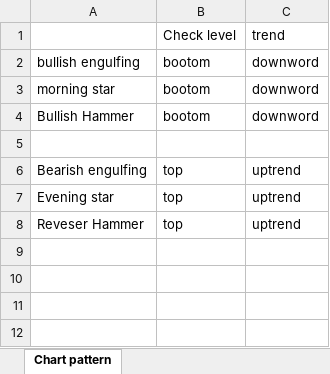
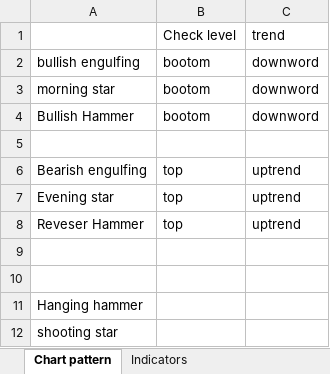
Before and after one commit to Suraj-Embedd-Os/etc, an Excel workbook: NIFTY/CARachna.xlsx, sheet Chart pattern, drawn as a sheet; values as stored, in another font and other column widths than the file's, no borders; charts and pictures not drawn; the diff names each change by its address in the sheet, - before the commit and + after, or states it on an @@ line.

```diff
--- a/NIFTY/CARachna.xlsx (sheet Chart pattern)
+++ b/NIFTY/CARachna.xlsx (sheet Chart pattern)
+sheet tab: Indicators
+row 9: (empty)
+row 10: (empty)
+row 11: Hanging hammer
+row 12: shooting star
```
Also changed, not shown: 11 other files.
